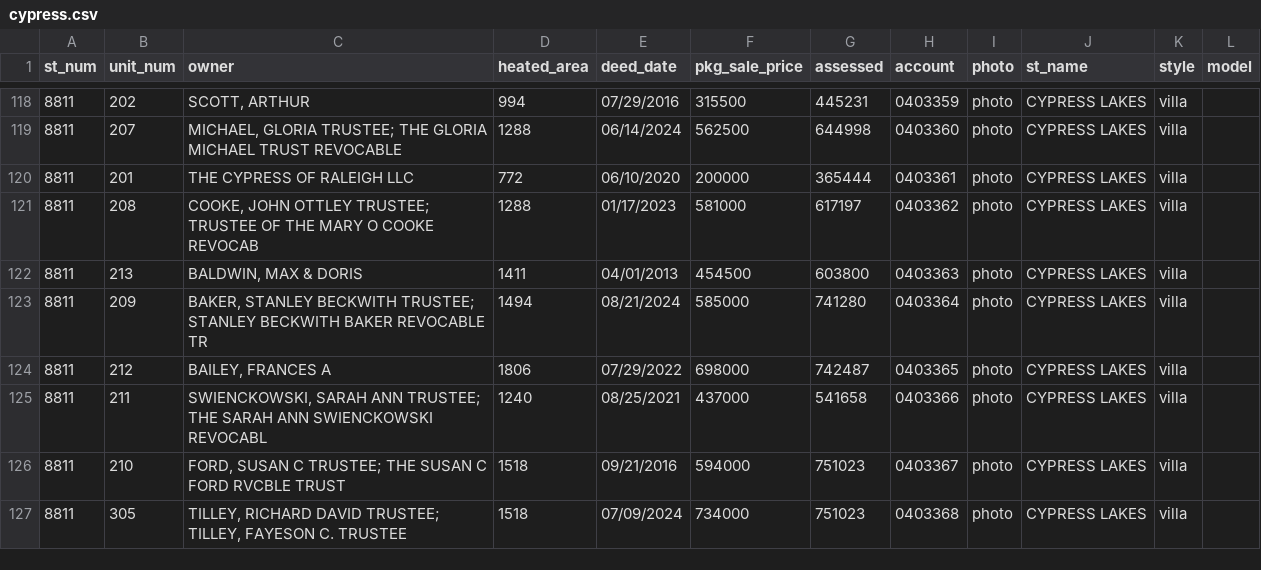
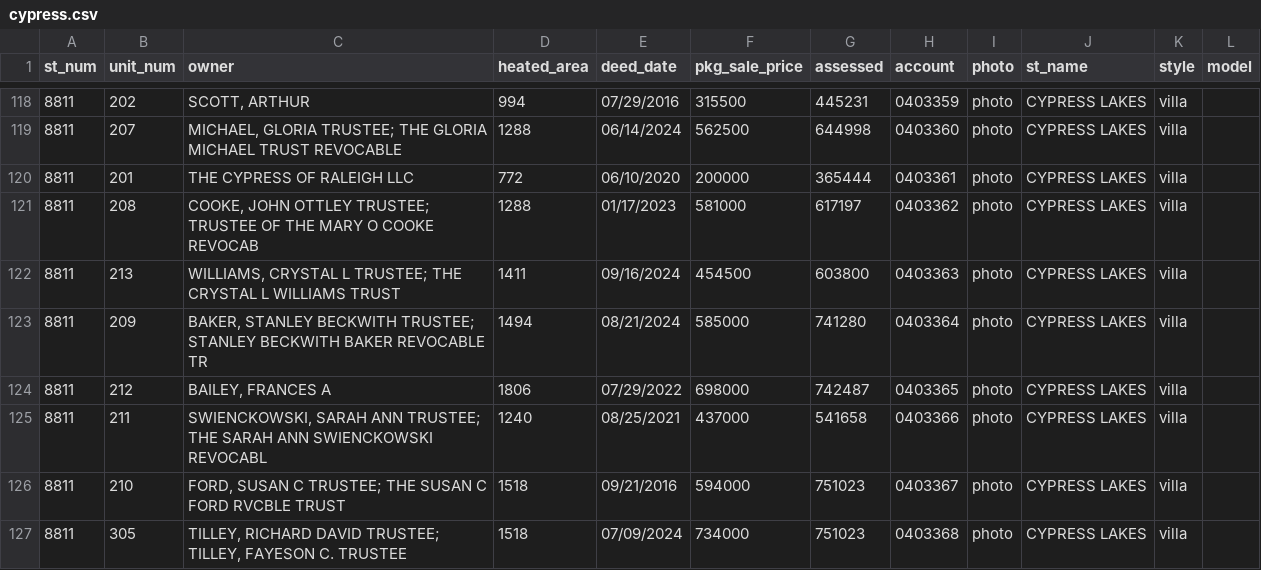
Before and after one commit to mfgering/dawson_deeds, a CSV file: reports/cypress/cypress.csv, drawn as a sheet; only a part is shown, gaps mark what is left out.

```diff
--- a/reports/cypress/cypress.csv
+++ b/reports/cypress/cypress.csv
@@ -121,3 +121,3 @@
 "8811","208","COOKE, JOHN OTTLEY TRUSTEE; TRUSTEE OF THE MARY O COOKE REVOCAB",1288,"01/17/2023",581000,617197,"0403362","photo","CYPRESS LAKES","villa",""
-"8811","213","BALDWIN, MAX & DORIS",1411,"04/01/2013",454500,603800,"0403363","photo","CYPRESS LAKES","villa",""
+"8811","213","WILLIAMS, CRYSTAL L TRUSTEE; THE CRYSTAL L WILLIAMS TRUST",1411,"09/16/2024",454500,603800,"0403363","photo","CYPRESS LAKES","villa",""
 "8811","209","BAKER, STANLEY BECKWITH TRUSTEE; STANLEY BECKWITH BAKER REVOCABLE TR",1494,"08/21/2024",585000,741280,"0403364","photo","CYPRESS LAKES","villa",""
```
Also changed, not shown: 3 other files.
